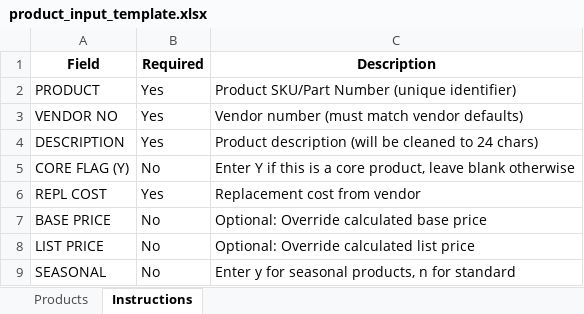
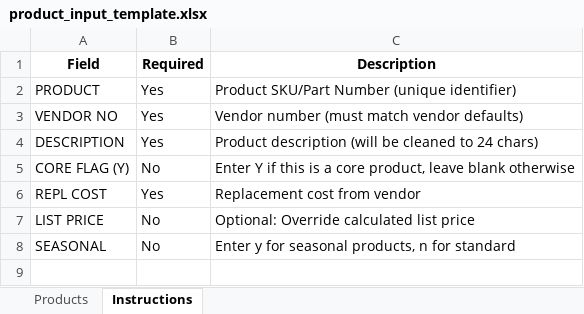
Before and after one commit to jsiversart/Product_Setup_Tool_Infor_CSD, an Excel workbook: app/templates/product_input_template.xlsx, sheet Instructions, drawn as a sheet; values as stored, in another font and other column widths than the file's, no borders; the diff names each change by its address in the sheet, - before the commit and + after, or states it on an @@ line.

```diff
--- a/app/templates/product_input_template.xlsx (sheet Instructions)
+++ b/app/templates/product_input_template.xlsx (sheet Instructions)
-row 7: BASE PRICE | No | Optional: Override calculated base price
```
Also changed, not shown: sheet Products, app/templates/pricing_bulk_upload.xlsx, app/templates/vendor_bulk_upload.xlsx, 13 other files.
